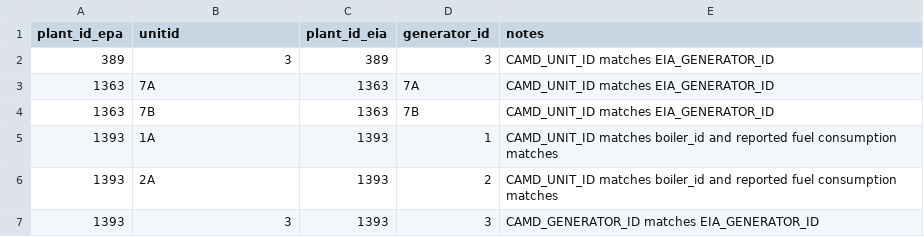
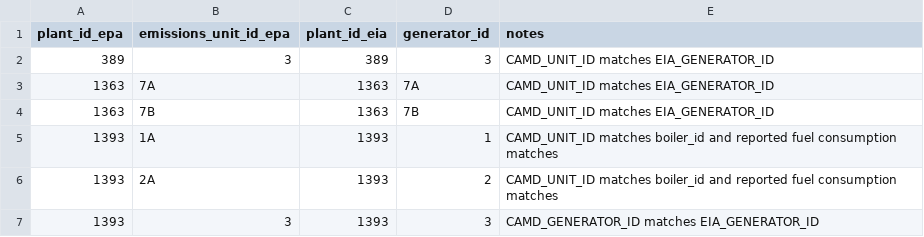
Before and after one commit to singularity-energy/open-grid-emissions, a CSV file: data/manual/epa_eia_crosswalk_manual.csv, drawn as a sheet; only a part is shown.

```diff
--- a/data/manual/epa_eia_crosswalk_manual.csv
+++ b/data/manual/epa_eia_crosswalk_manual.csv
@@ -1,2 +1,2 @@
-plant_id_epa,unitid,plant_id_eia,generator_id,notes
+plant_id_epa,emissions_unit_id_epa,plant_id_eia,generator_id,notes
 389,3,389,3,CAMD_UNIT_ID matches EIA_GENERATOR_ID
```
Also changed, not shown: 18 other files.
